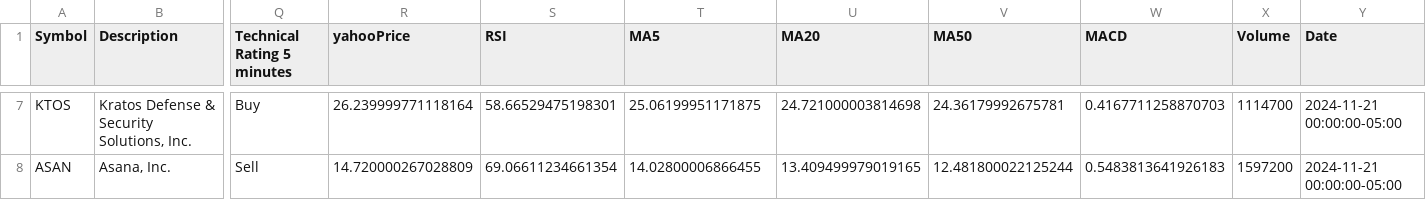
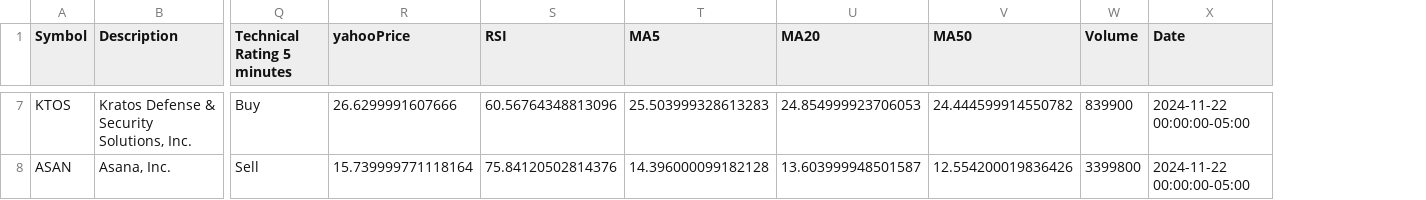
Before and after one commit to sudz4/sps, a CSV file: x_pre_market_gap_up_screener/pmgus_short_list_dataframe_output_2024-11-22.csv, drawn as a sheet; only a part is shown, gaps mark what is left out; removed rows and columns are numbered as before the commit, all else as after; the diff covers the shown part only; the diff names each change by its address in the sheet, - before the commit and + after, or states it on an @@ line.

```diff
--- a/x_pre_market_gap_up_screener/pmgus_short_list_dataframe_output_2024-11-22.csv
+++ b/x_pre_market_gap_up_screener/pmgus_short_list_dataframe_output_2024-11-22.csv
-column W (MACD), rows 7-8: 0.4167711258870703 | 0.5483813641926183
-R7 (yahooPrice): 26.239999771118164
+R7 (yahooPrice): 26.6299991607666
-S7 (RSI): 58.66529475198301
+S7 (RSI): 60.56764348813096
-T7 (MA5): 25.06199951171875
+T7 (MA5): 25.503999328613283
-U7 (MA20): 24.721000003814698
+U7 (MA20): 24.854999923706053
-V7 (MA50): 24.36179992675781
+V7 (MA50): 24.444599914550782
-W7 (Volume): 1114700
+W7 (Volume): 839900
-X7:X8 (Date): 2024-11-21 00:00:00-05:00
+X7:X8 (Date): 2024-11-22 00:00:00-05:00
-R8 (yahooPrice): 14.720000267028809
+R8 (yahooPrice): 15.739999771118164
-S8 (RSI): 69.06611234661354
+S8 (RSI): 75.84120502814376
-T8 (MA5): 14.02800006866455
+T8 (MA5): 14.396000099182128
-U8 (MA20): 13.409499979019165
+U8 (MA20): 13.603999948501587
-V8 (MA50): 12.481800022125244
+V8 (MA50): 12.554200019836426
-W8 (Volume): 1597200
+W8 (Volume): 3399800
```
Also changed, not shown: 35 edited cells elsewhere in this file, 1 other file.
